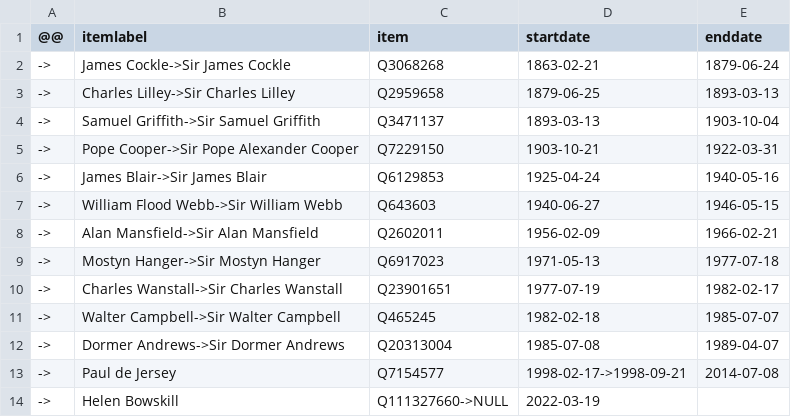
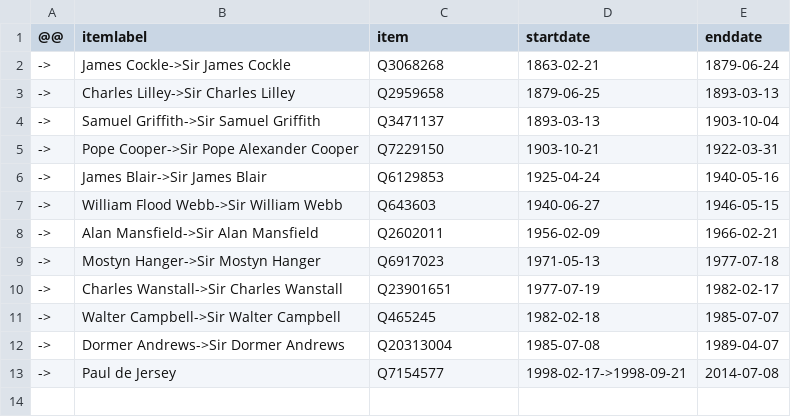
Before and after one commit to every-politician-scrapers/australia-cabinet, a CSV file: sources/qld-chief-justice/diff.csv, drawn as a sheet; the diff names each change by its address in the sheet, - before the commit and + after, or states it on an @@ line.

Commit message:
Compare external sources to Wikidata

```diff
--- a/sources/qld-chief-justice/diff.csv
+++ b/sources/qld-chief-justice/diff.csv
-row 14: -> | Helen Bowskill | Q111327660->NULL | 2022-03-19
```
Also changed, not shown: data/wikidata.csv, 1 other file.
